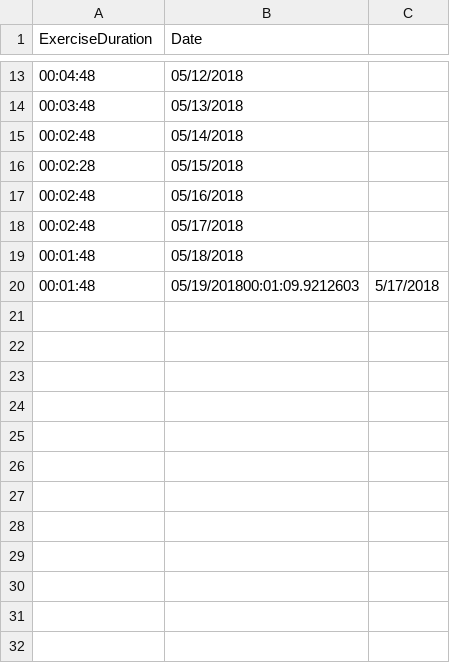
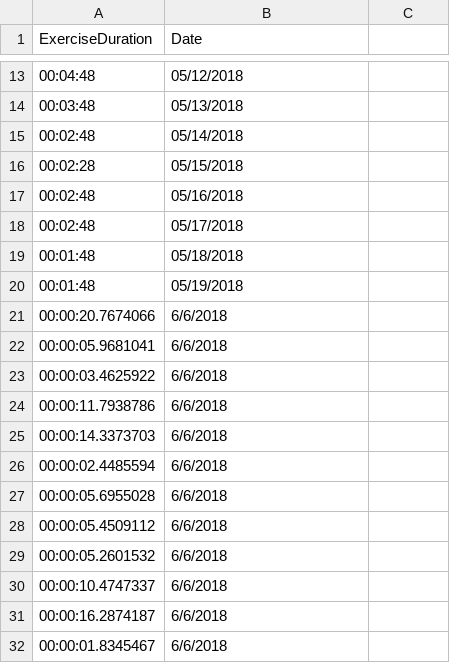
Before and after one commit to sandimciin/kinect_physical_therapy, a CSV file: src/KinectPT/KinectPT/UserData/SittingReportData.csv, drawn as a sheet; only a part is shown, gaps mark what is left out.

```diff
--- a/src/KinectPT/KinectPT/UserData/SittingReportData.csv
+++ b/src/KinectPT/KinectPT/UserData/SittingReportData.csv
@@ -19,2 +19,14 @@ ExerciseDuration,Date
 00:01:48,05/18/2018
-00:01:48,05/19/201800:01:09.9212603,5/17/2018
+00:01:48,05/19/2018
+00:00:20.7674066,6/6/2018
+00:00:05.9681041,6/6/2018
+00:00:03.4625922,6/6/2018
+00:00:11.7938786,6/6/2018
+00:00:14.3373703,6/6/2018
+00:00:02.4485594,6/6/2018
+00:00:05.6955028,6/6/2018
+00:00:05.4509112,6/6/2018
+00:00:05.2601532,6/6/2018
+00:00:10.4747337,6/6/2018
+00:00:16.2874187,6/6/2018
+00:00:01.8345467,6/6/2018
```
Also changed, not shown: src/KinectPT/KinectPT/UserData/ArmRaisesReportData.csv, src/KinectPT/KinectPT/UserData/WalkingReportData.csv, 20 other files.
